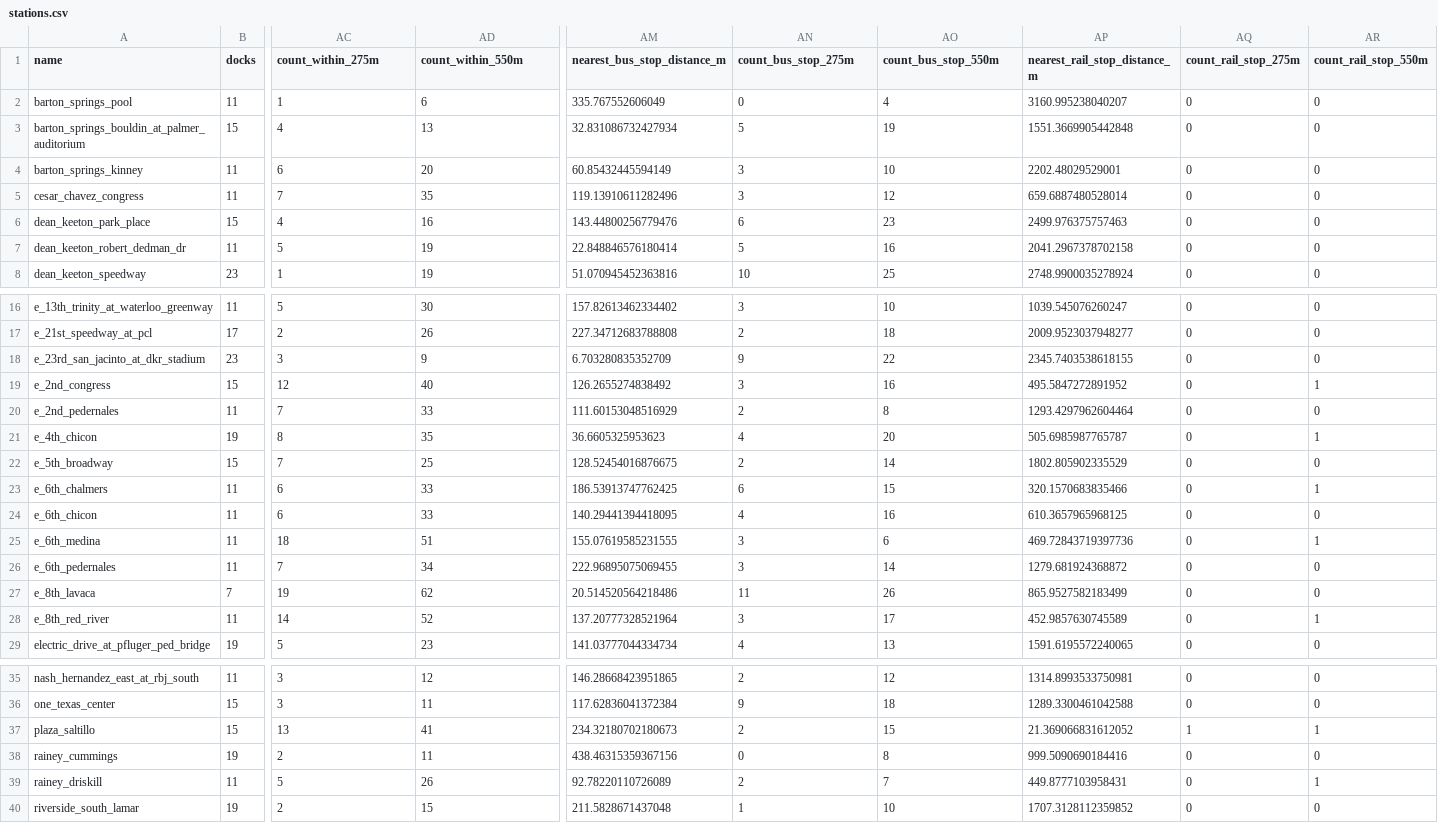
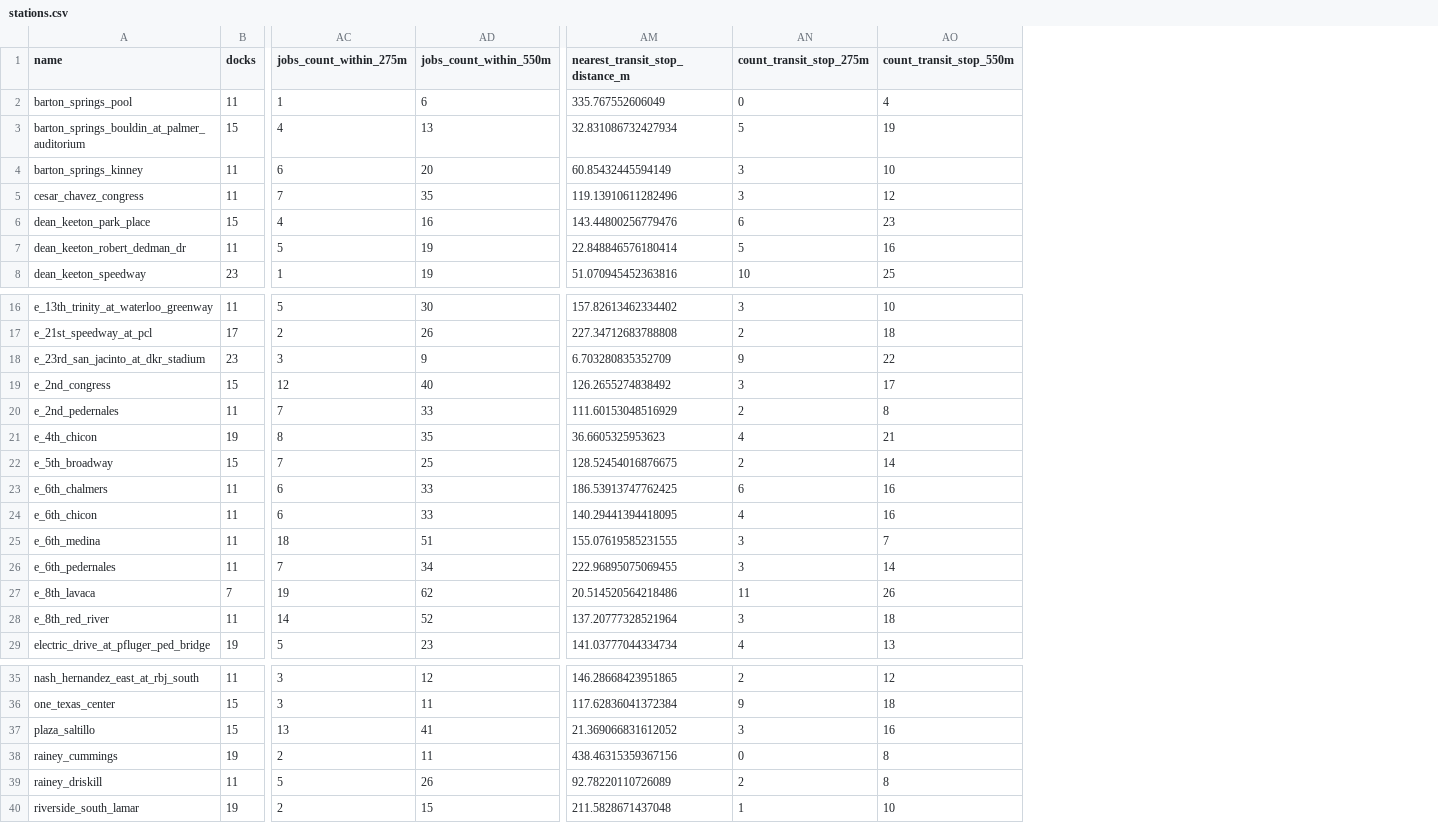
Before and after one commit to kc4stillo/bikeshare_analysis, a CSV file: data/g_transit/clean/stations.csv, drawn as a sheet; only a part is shown, gaps mark what is left out; the diff covers the shown part only; the diff names each change by its address in the sheet, - before the commit and + after, or states it on an @@ line.

```diff
--- a/data/g_transit/clean/stations.csv
+++ b/data/g_transit/clean/stations.csv
-column AP (nearest_rail_stop_distance_m), rows 2-8: 3160.995238040207 | 1551.3669905442848 | 2202.48029529001 | 659.6887480528014 | 2499.976375757463 | 2041.2967378702158 | 2748.9900035278924; rows 16-29: 1039.545076260247 | 2009.9523037948277 | 2345.7403538618155 | 495.5847272891952 | 1293.4297962604464 | 505.6985987765787 | 1802.805902335529 | 320.1570683835466 | 610.3657965968125 | 469.72843719397736 | 1279.681924368872 | 865.9527582183499 | 452.9857630745589 | 1591.6195572240065; rows 35-40: 1314.8993533750981 | 1289.3300461042588 | 21.369066831612052 | 999.5090690184416 | 449.8777103958431 | 1707.3128112359852
-column AQ (count_rail_stop_275m), rows 2-8: all 0; rows 16-29: all 0; rows 35-40: 0 | 0 | 1 | 0 | 0 | 0
-column AR (count_rail_stop_550m), rows 2-8: all 0; rows 16-29: 0 | 0 | 0 | 1 | 0 | 1 | 0 | 1 | 0 | 1 | 0 | 0 | 1 | 0; rows 35-40: 0 | 0 | 1 | 0 | 1 | 0
-AC1: count_within_275m
+AC1: jobs_count_within_275m
-AD1: count_within_550m
+AD1: jobs_count_within_550m
-AM1: nearest_bus_stop_distance_m
+AM1: nearest_transit_stop_distance_m
-AN1: count_bus_stop_275m
+AN1: count_transit_stop_275m
-AO1: count_bus_stop_550m
+AO1: count_transit_stop_550m
-AO19 (count_transit_stop_550m): 16
+AO19 (count_transit_stop_550m): 17
-AO21 (count_transit_stop_550m): 20
+AO21 (count_transit_stop_550m): 21
-AO23 (count_transit_stop_550m): 15
+AO23 (count_transit_stop_550m): 16
-AO25 (count_transit_stop_550m): 6
+AO25 (count_transit_stop_550m): 7
-AO28 (count_transit_stop_550m): 17
+AO28 (count_transit_stop_550m): 18
-AM37 (nearest_transit_stop_distance_m): 234.32180702180673
+AM37 (nearest_transit_stop_distance_m): 21.369066831612052
-AN37 (count_transit_stop_275m): 2
+AN37 (count_transit_stop_275m): 3
-AO37 (count_transit_stop_550m): 15
+AO37 (count_transit_stop_550m): 16
-AO39 (count_transit_stop_550m): 7
+AO39 (count_transit_stop_550m): 8
```
Also changed, not shown: 1 edited cell elsewhere in this file, data/e_jobs/clean/stations.csv, data/f_retail/clean/stations.csv, 5 other files.
